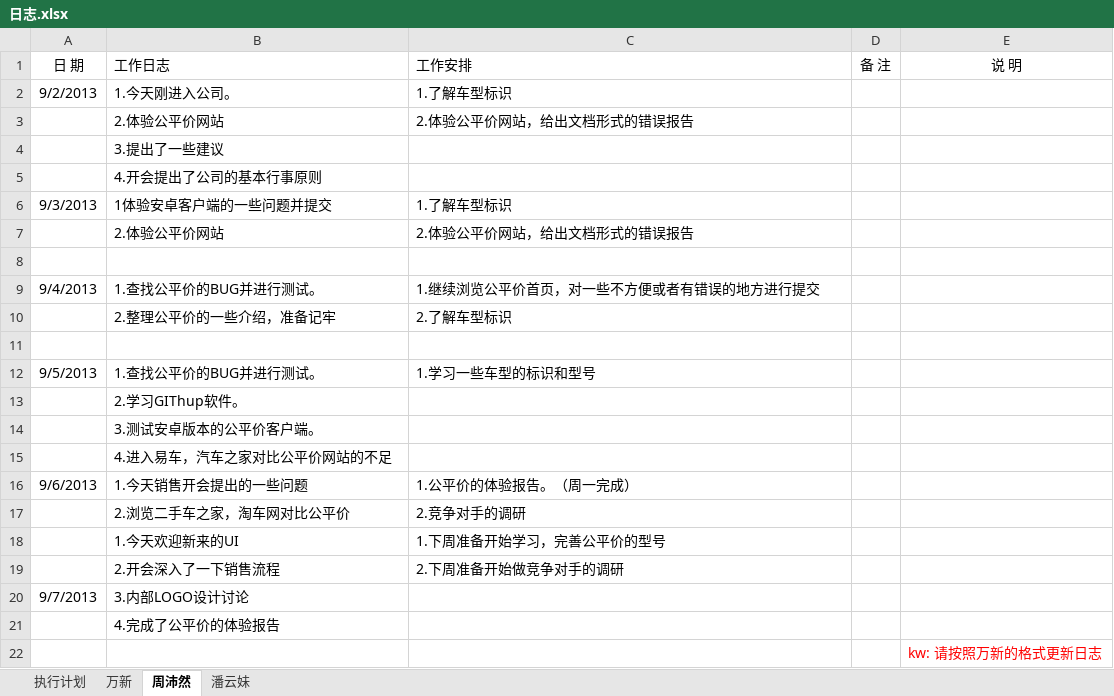
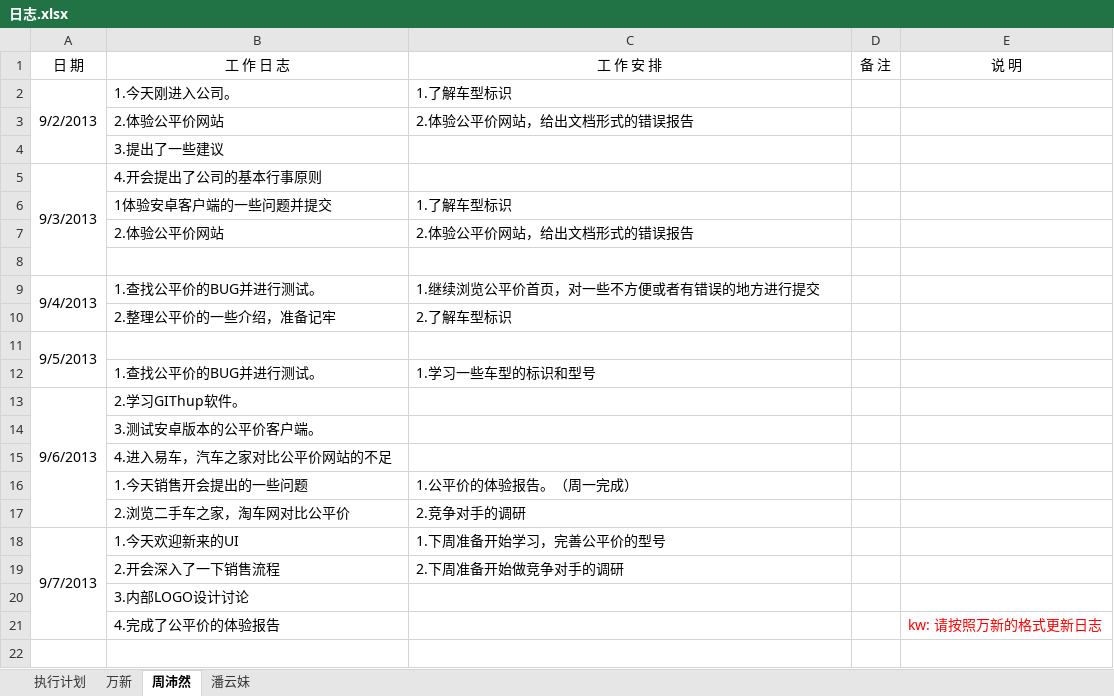
Before and after one commit to GPJxiaoshou/xiaoshou, an Excel workbook: 日志.xlsx, sheet 周沛然, drawn as a sheet; values as stored, in another font and other column widths than the file's, no borders; removed rows and columns are numbered as before the commit, all else as after; the diff names each change by its address in the sheet, - before the commit and + after, or states it on an @@ line.

Commit message:
日志更新

```diff
--- a/日志.xlsx (sheet 周沛然)
+++ b/日志.xlsx (sheet 周沛然)
-B1: 工作日志
+B1: 工 作 日 志
-B1:C1 alignment: left
+B1:C1 alignment: center
-C1: 工作安排
+C1: 工 作 安 排
+A2:A4 merged
-A5 (日 期): (empty)
+A5 (日 期): 9/3/2013
+A5:A8 merged
-A6 (日 期): 9/3/2013
+A6 (日 期): (empty)
+A9:A10 merged
-A11 (日 期): (empty)
+A11 (日 期): 9/5/2013
+A11:A12 merged
-A12 (日 期): 9/5/2013
+A12 (日 期): (empty)
-A13 (日 期): (empty)
+A13 (日 期): 9/6/2013
+A13:A17 merged
-A16 (日 期): 9/6/2013
+A16 (日 期): (empty)
-A18 (日 期): (empty)
+A18 (日 期): 9/7/2013
+A18:A21 merged
-row 20: 9/7/2013 | 3.内部LOGO设计讨论
-B20 (工 作 日 志): 4.完成了公平价的体验报告
+B20 (工 作 日 志): 3.内部LOGO设计讨论
-B21 (工 作 日 志): (empty)
+B21 (工 作 日 志): 4.完成了公平价的体验报告
```
Also changed, not shown: sheet 执行计划, sheet 潘云妹, sheet 万新.
